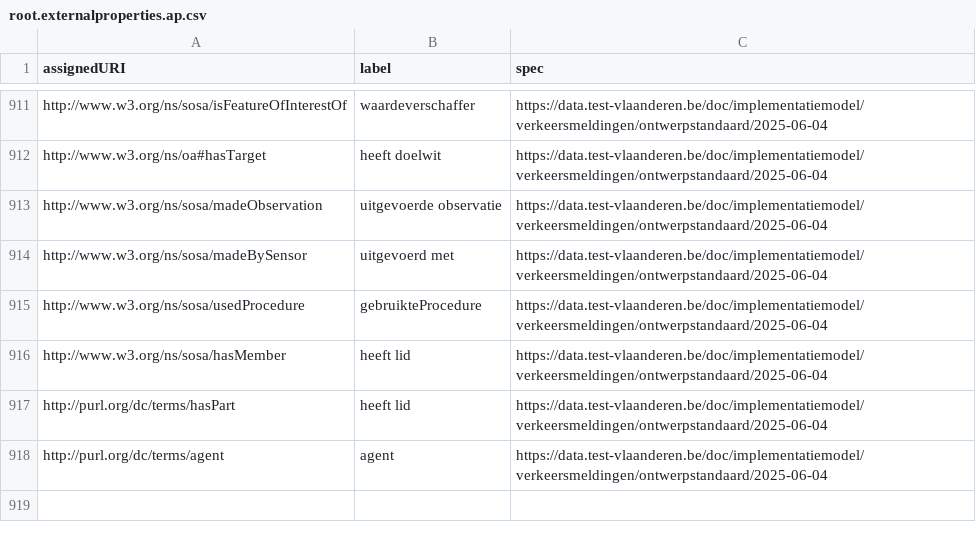
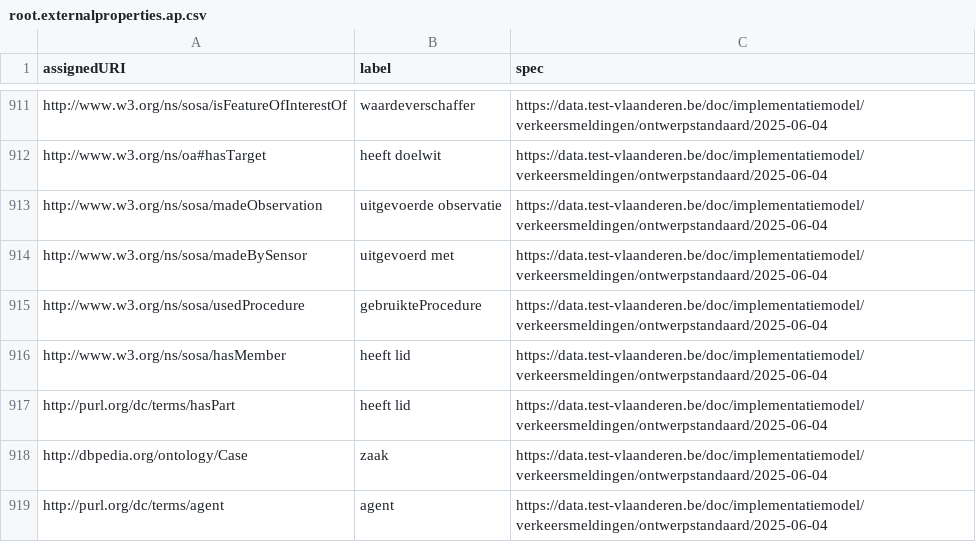
Before and after one commit to Informatievlaanderen/data.vlaanderen.be-statistics, a CSV file: root.externalproperties.ap.csv, drawn as a sheet; only a part is shown, gaps mark what is left out; the diff names each change by its address in the sheet, - before the commit and + after, or states it on an @@ line.

```diff
--- a/root.externalproperties.ap.csv
+++ b/root.externalproperties.ap.csv
+row 918: http://dbpedia.org/ontology/Case | zaak | https://data.test-vlaanderen.be/doc/implementatiemodel/verkeersmeldingen/ontwerpstandaard/2025-06-04
```
Also changed, not shown: root.properties.ap.csv, 12 other files.
